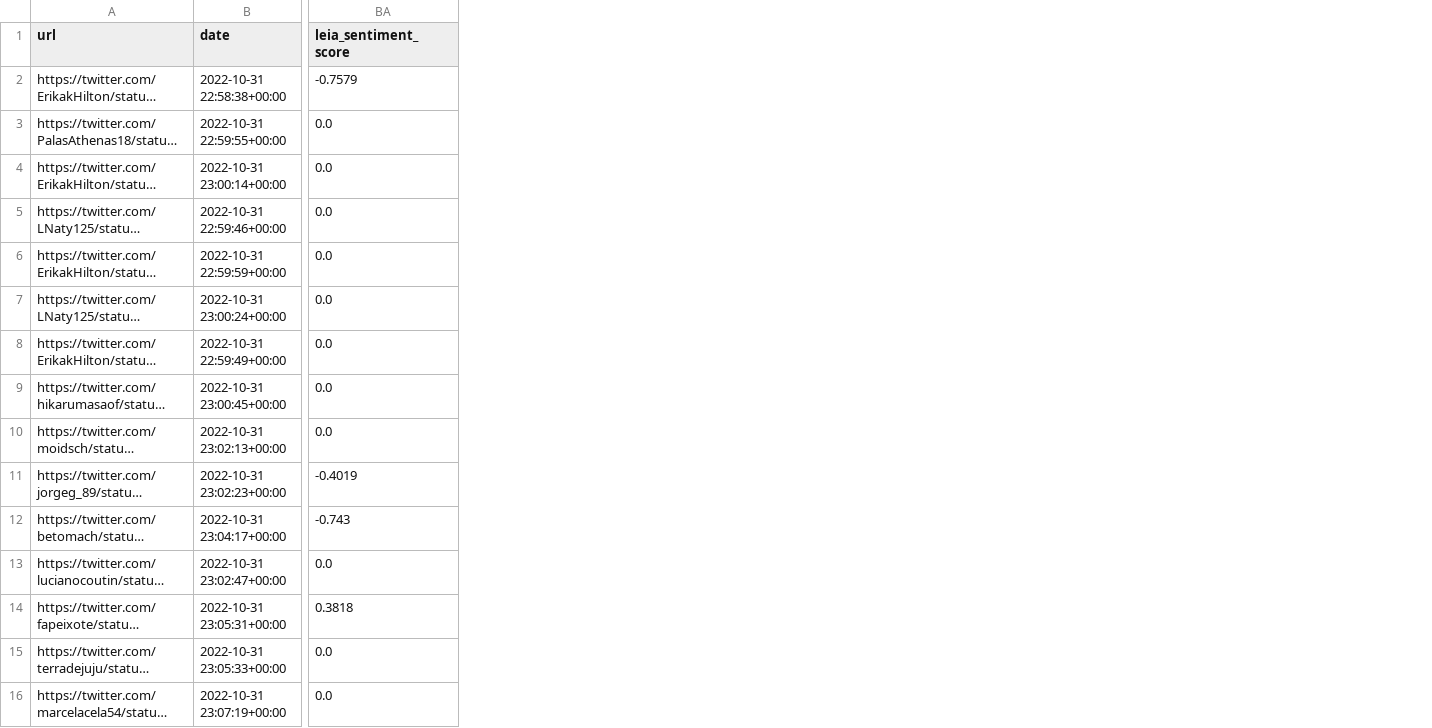
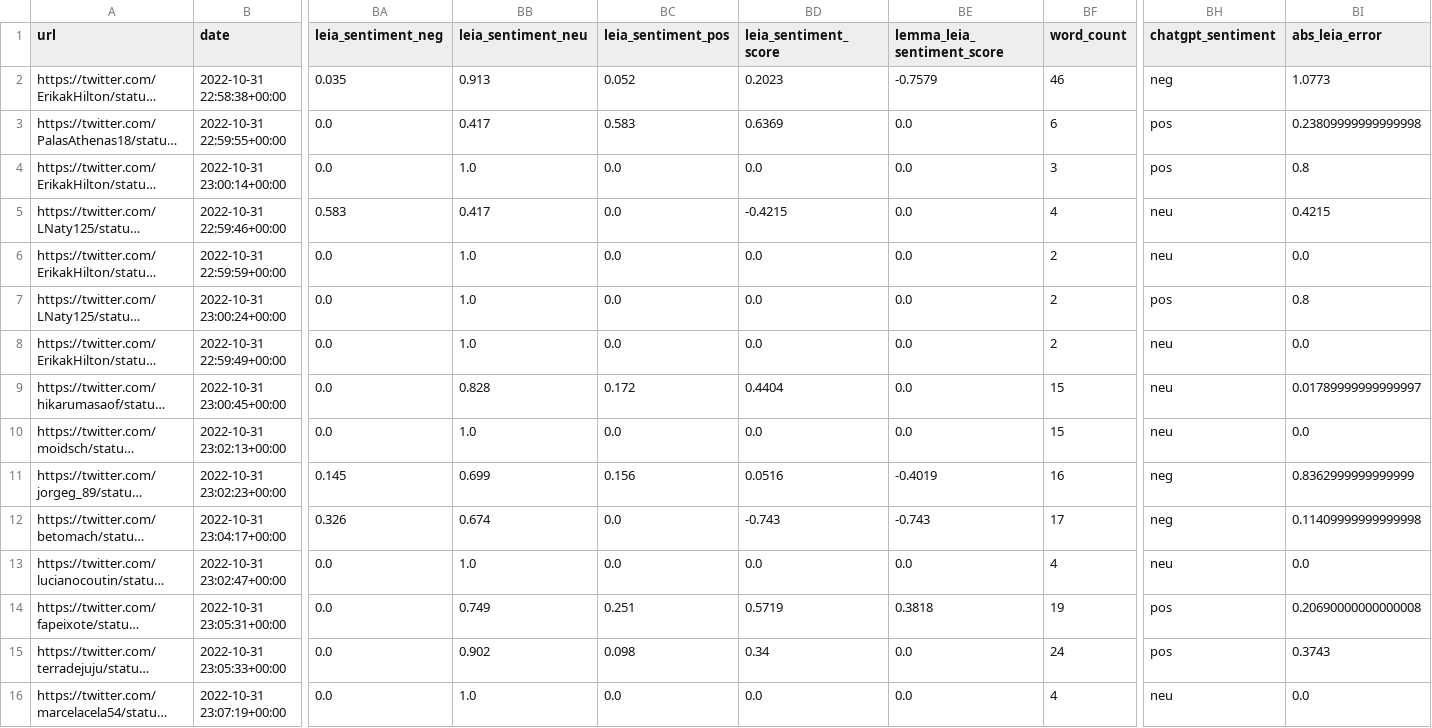
Before and after one commit to thiago-paim/projeto-tera, a CSV file: data/processed/sentiment_analysis_comparison_output.csv, drawn as a sheet; only a part is shown, gaps mark what is left out; long unchanged cells end in …; addresses are those after the commit; the diff covers the shown part only; the diff names each change by its address in the sheet, - before the commit and + after, or states it on an @@ line.

Commit message:
Analise dos resultados do Leia

```diff
--- a/data/processed/sentiment_analysis_comparison_output.csv
+++ b/data/processed/sentiment_analysis_comparison_output.csv
+column BA (leia_sentiment_neg), rows 2-16: 0.035 | 0.0 | 0.0 | 0.583 | 0.0 | 0.0 | 0.0 | 0.0 | 0.0 | 0.145 | 0.326 | 0.0 | 0.0 | 0.0 | 0.0
+column BB (leia_sentiment_neu), rows 2-16: 0.913 | 0.417 | 1.0 | 0.417 | 1.0 | 1.0 | 1.0 | 0.828 | 1.0 | 0.699 | 0.674 | 1.0 | 0.749 | 0.902 | 1.0
+column BC (leia_sentiment_pos), rows 2-16: 0.052 | 0.583 | 0.0 | 0.0 | 0.0 | 0.0 | 0.0 | 0.172 | 0.0 | 0.156 | 0.0 | 0.0 | 0.251 | 0.098 | 0.0
+column BE (lemma_leia_sentiment_score), rows 2-16: -0.7579 | 0.0 | 0.0 | 0.0 | 0.0 | 0.0 | 0.0 | 0.0 | 0.0 | -0.4019 | -0.743 | 0.0 | 0.3818 | 0.0 | 0.0
+column BF (word_count), rows 2-16: 46 | 6 | 3 | 4 | 2 | 2 | 2 | 15 | 15 | 16 | 17 | 4 | 19 | 24 | 4
+column BH (chatgpt_sentiment), rows 2-16: neg | pos | pos | neu | neu | pos | neu | neu | neu | neg | neg | neu | pos | pos | neu
+column BI (abs_leia_error), rows 2-16: 1.0773 | 0.23809999999999998 | 0.8 | 0.4215 | 0.0 | 0.8 | 0.0 | 0.01789999999999997 | 0.0 | 0.8362999999999999 | 0.11409999999999998 | 0.0 | 0.20690000000000008 | 0.3743 | 0.0
-BD2 (leia_sentiment_score): -0.7579
+BD2 (leia_sentiment_score): 0.2023
-BD3 (leia_sentiment_score): 0.0
+BD3 (leia_sentiment_score): 0.6369
-BD5 (leia_sentiment_score): 0.0
+BD5 (leia_sentiment_score): -0.4215
-BD9 (leia_sentiment_score): 0.0
+BD9 (leia_sentiment_score): 0.4404
-BD11 (leia_sentiment_score): -0.4019
+BD11 (leia_sentiment_score): 0.0516
-BD14 (leia_sentiment_score): 0.3818
+BD14 (leia_sentiment_score): 0.5719
-BD15 (leia_sentiment_score): 0.0
+BD15 (leia_sentiment_score): 0.34
```
Also changed, not shown: 49 edited cells elsewhere in this file, 1 other file.
